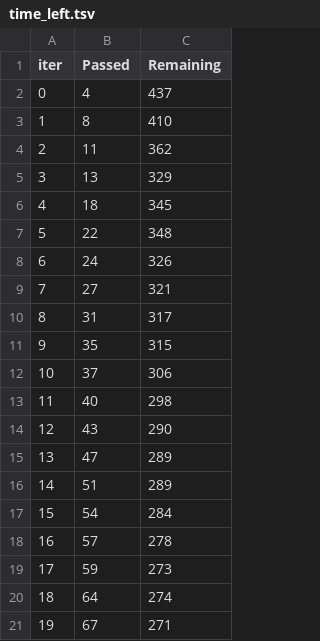
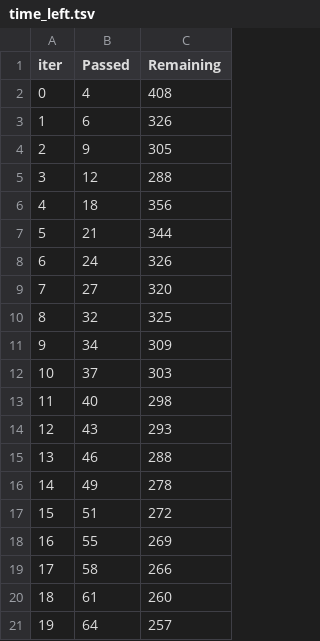
Before and after one commit to monishreddy173/ML_Project, a TSV file: catboost_info/time_left.tsv, drawn as a sheet; only a part is shown; the diff covers the shown part only.

```diff
--- a/catboost_info/time_left.tsv
+++ b/catboost_info/time_left.tsv
@@ -1,21 +1,21 @@
 iter	Passed	Remaining
-0	4	437
-1	8	410
-2	11	362
-3	13	329
-4	18	345
-5	22	348
+0	4	408
+1	6	326
+2	9	305
+3	12	288
+4	18	356
+5	21	344
 6	24	326
-7	27	321
-8	31	317
-9	35	315
-10	37	306
+7	27	320
+8	32	325
+9	34	309
+10	37	303
 11	40	298
-12	43	290
-13	47	289
-14	51	289
-15	54	284
-16	57	278
-17	59	273
-18	64	274
-19	67	271
+12	43	293
+13	46	288
+14	49	278
+15	51	272
+16	55	269
+17	58	266
+18	61	260
+19	64	257
```
Also changed, not shown: 159 edited cells elsewhere in this file, 2 other files.
